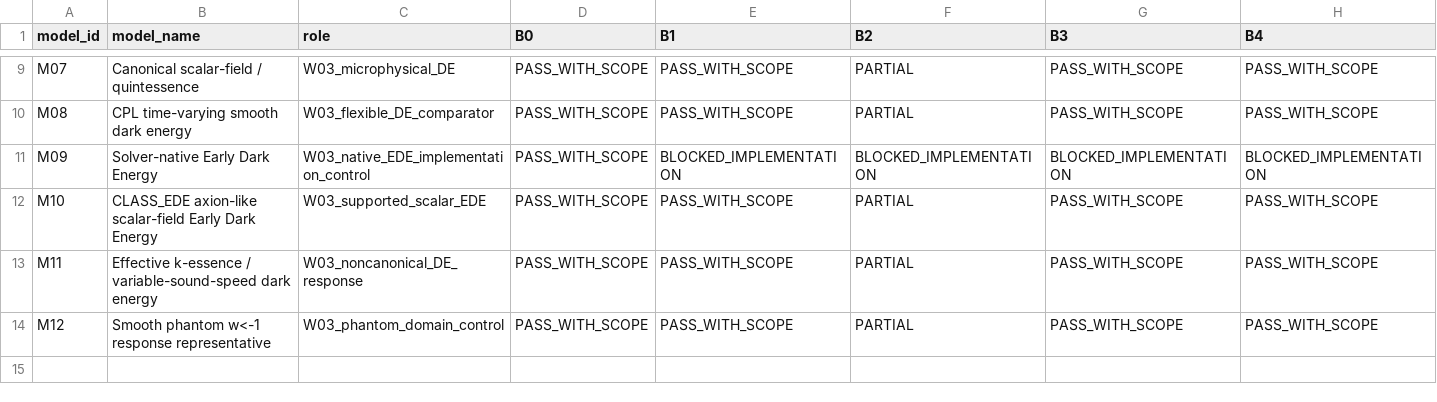
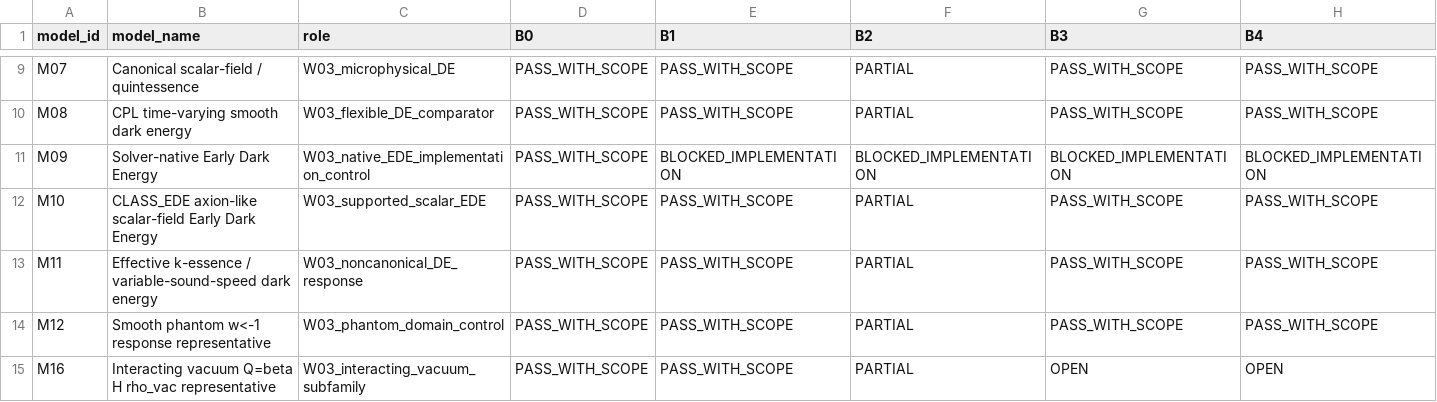
Before and after one commit to pppuu7-cmd/Known-Models-Dark-Sector-Benchmark, a CSV file: matrices/benchmark_matrix.csv, drawn as a sheet; only a part is shown, gaps mark what is left out; rows hold the shown columns only; the diff names each change by its address in the sheet, - before the commit and + after, or states it on an @@ line.

```diff
--- a/matrices/benchmark_matrix.csv
+++ b/matrices/benchmark_matrix.csv
+row 15: M16 | Interacting vacuum Q=beta H rho_vac representative | W03_interacting_vacuum_subfamily | PASS_WITH_SCOPE | PASS_WITH_SCOPE | PARTIAL | OPEN | OPEN
```
Also changed, not shown: matrices/mandatory_properties_matrix.csv, matrices/model_family_census.csv, 5 other files.
